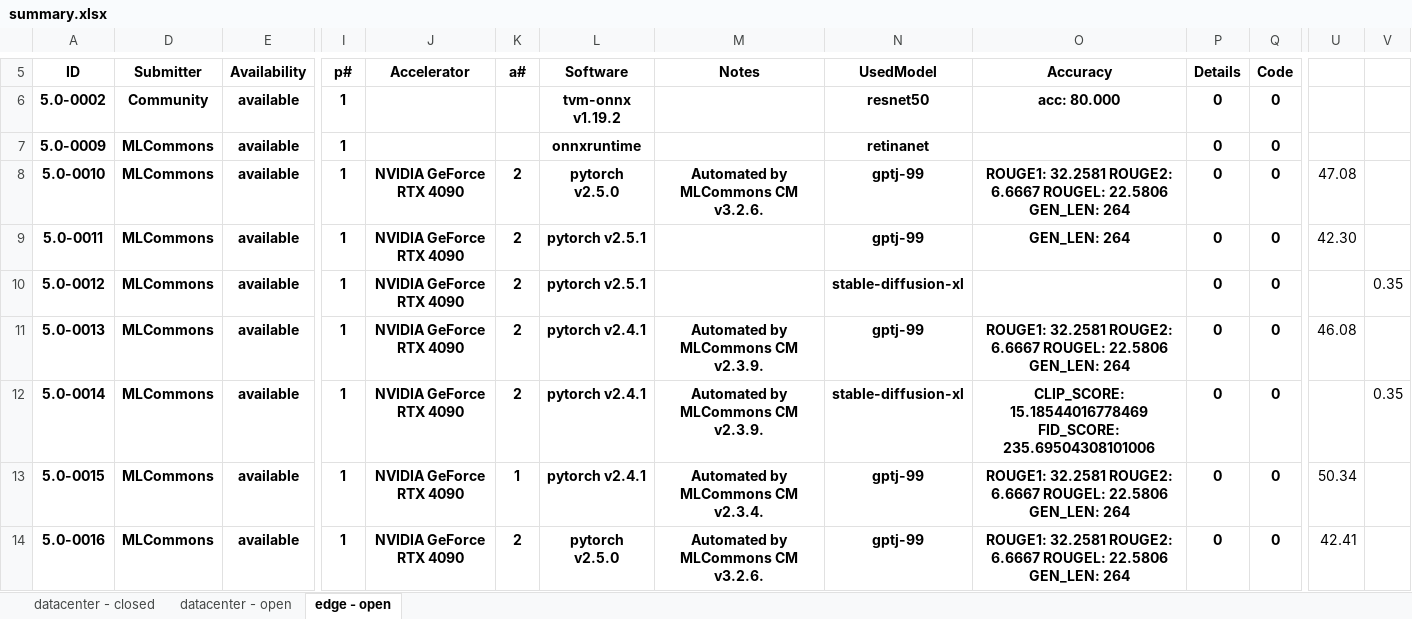
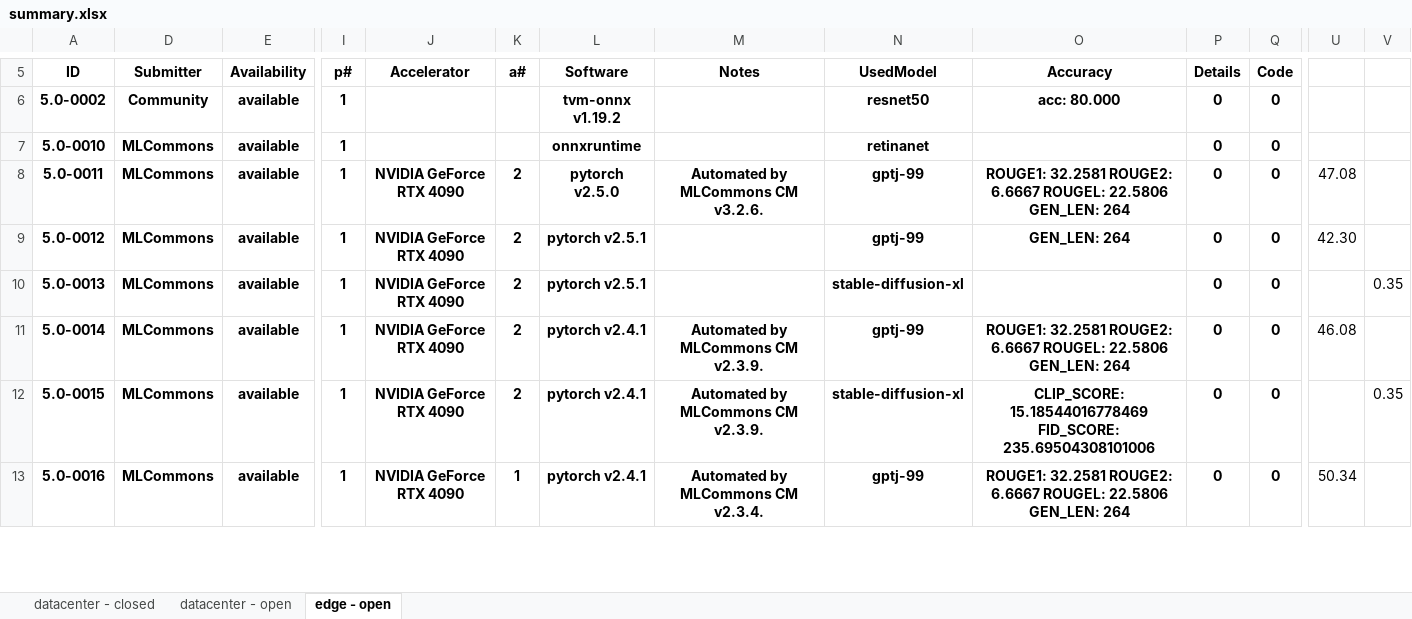
Before and after one commit to mlcommons/mlperf_inference_test_submissions_v5.0, an Excel workbook: summary.xlsx, sheet edge - open, drawn as a sheet; only a part is shown, gaps mark what is left out; values as stored, in another font and other column widths than the file's, no borders; conditional formats not drawn; removed rows and columns are numbered as before the commit, all else as after; rows hold the shown columns only; the diff covers the shown part only; the diff names each change by its address in the sheet, - before the commit and + after, or states it on an @@ line.

Commit message:
Updated results summary [skip ci]

```diff
--- a/summary.xlsx (sheet edge - open)
+++ b/summary.xlsx (sheet edge - open)
-A7 (ID): 5.0-0009
+A7 (ID): 5.0-0010
-row 8: 5.0-0010 | MLCommons | available | 1 | NVIDIA GeForce RTX 4090 | 2 | pytorch v2.5.0 | Automated by MLCommons CM v3.2.6. | gptj-99 | ROUGE1: 32.2581 ROUGE2: 6.6667 ROUGEL: 22.5806 GEN_LEN: 264 | 0 | 0 | 47.08
-L8 (Software): pytorch v2.5.1
+L8 (Software): pytorch v2.5.0
-M8 (Notes): (empty)
+M8 (Notes): Automated by MLCommons CM v3.2.6.
-O8 (Accuracy): GEN_LEN: 264
+O8 (Accuracy): ROUGE1: 32.2581 ROUGE2: 6.6667 ROUGEL: 22.5806 GEN_LEN: 264
-U8: 42.30
+U8: 47.08
-N9 (UsedModel): stable-diffusion-xl
+N9 (UsedModel): gptj-99
-O9 (Accuracy): (empty)
+O9 (Accuracy): GEN_LEN: 264
-U9: (empty)
+U9: 42.30
-V9: 0.35
+V9: (empty)
-L10 (Software): pytorch v2.4.1
+L10 (Software): pytorch v2.5.1
-M10 (Notes): Automated by MLCommons CM v2.3.9.
+M10 (Notes): (empty)
-N10 (UsedModel): gptj-99
+N10 (UsedModel): stable-diffusion-xl
-O10 (Accuracy): ROUGE1: 32.2581 ROUGE2: 6.6667 ROUGEL: 22.5806 GEN_LEN: 264
+O10 (Accuracy): (empty)
-U10: 46.08
+U10: (empty)
-V10: (empty)
+V10: 0.35
-N11 (UsedModel): stable-diffusion-xl
+N11 (UsedModel): gptj-99
-O11 (Accuracy): CLIP_SCORE: 15.18544016778469 FID_SCORE: 235.69504308101006
+O11 (Accuracy): ROUGE1: 32.2581 ROUGE2: 6.6667 ROUGEL: 22.5806 GEN_LEN: 264
-U11: (empty)
+U11: 46.08
-V11: 0.35
+V11: (empty)
-K12 (a#): 1
+K12 (a#): 2
-M12 (Notes): Automated by MLCommons CM v2.3.4.
+M12 (Notes): Automated by MLCommons CM v2.3.9.
-N12 (UsedModel): gptj-99
+N12 (UsedModel): stable-diffusion-xl
-O12 (Accuracy): ROUGE1: 32.2581 ROUGE2: 6.6667 ROUGEL: 22.5806 GEN_LEN: 264
+O12 (Accuracy): CLIP_SCORE: 15.18544016778469 FID_SCORE: 235.69504308101006
-U12: 50.34
+U12: (empty)
-V12: (empty)
+V12: 0.35
-K13 (a#): 2
+K13 (a#): 1
-L13 (Software): pytorch v2.5.0
+L13 (Software): pytorch v2.4.1
-M13 (Notes): Automated by MLCommons CM v3.2.6.
+M13 (Notes): Automated by MLCommons CM v2.3.4.
-U13: 42.41
+U13: 50.34
```
Also changed, not shown: 1 added row and 148 edited cells elsewhere in this sheet, sheet datacenter - open, formulas that keep their value, hidden cells, 5 other files.
